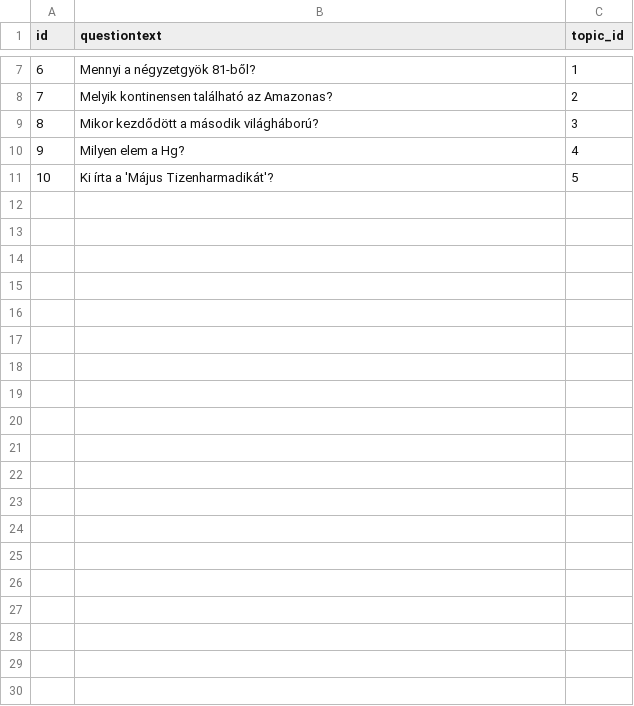
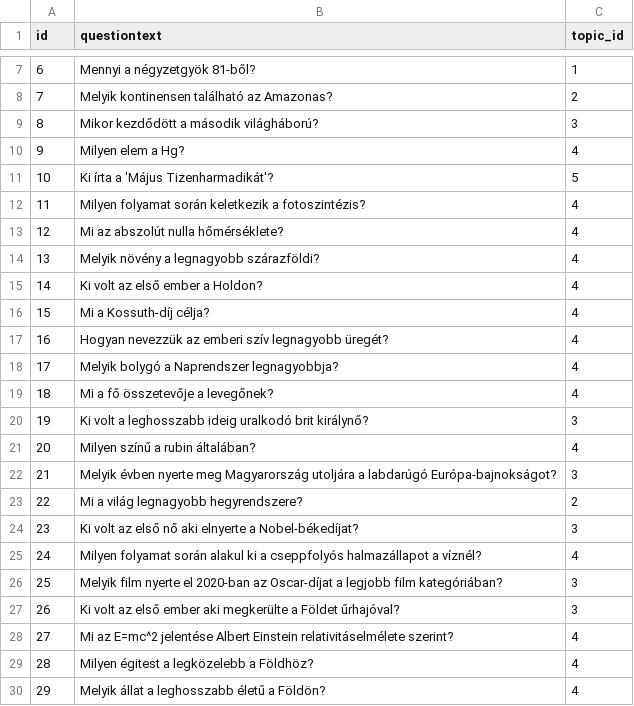
Before and after one commit to finyo3549/projektMunka, a CSV file: Backend/kvizjatekBackend/database/data/questions.csv, drawn as a sheet; only a part is shown, gaps mark what is left out; the diff names each change by its address in the sheet, - before the commit and + after, or states it on an @@ line.

Commit message:
Added more questions

```diff
--- a/Backend/kvizjatekBackend/database/data/questions.csv
+++ b/Backend/kvizjatekBackend/database/data/questions.csv
+row 12: 11 | Milyen folyamat során keletkezik a fotoszintézis? | 4
+row 13: 12 | Mi az abszolút nulla hőmérséklete? | 4
+row 14: 13 | Melyik növény a legnagyobb szárazföldi? | 4
+row 15: 14 | Ki volt az első ember a Holdon? | 4
+row 16: 15 | Mi a Kossuth-díj célja? | 4
+row 17: 16 | Hogyan nevezzük az emberi szív legnagyobb üregét? | 4
+row 18: 17 | Melyik bolygó a Naprendszer legnagyobbja? | 4
+row 19: 18 | Mi a fő összetevője a levegőnek? | 4
+row 20: 19 | Ki volt a leghosszabb ideig uralkodó brit királynő? | 3
+row 21: 20 | Milyen színű a rubin általában? | 4
+row 22: 21 | Melyik évben nyerte meg Magyarország utoljára a labdarúgó Európa-bajnokságot? | 3
+row 23: 22 | Mi a világ legnagyobb hegyrendszere? | 2
+row 24: 23 | Ki volt az első nő aki elnyerte a Nobel-békedíjat? | 3
+row 25: 24 | Milyen folyamat során alakul ki a cseppfolyós halmazállapot a víznél? | 4
+row 26: 25 | Melyik film nyerte el 2020-ban az Oscar-díjat a legjobb film kategóriában? | 3
+row 27: 26 | Ki volt az első ember aki megkerülte a Földet űrhajóval? | 3
+row 28: 27 | Mi az E=mc^2 jelentése Albert Einstein relativitáselmélete szerint? | 4
+row 29: 28 | Milyen égitest a legközelebb a Földhöz? | 4
+row 30: 29 | Melyik állat a leghosszabb életű a Földön? | 4
```
Also changed, not shown: Backend/kvizjatekBackend/database/data/answers.csv, 1 other file.
